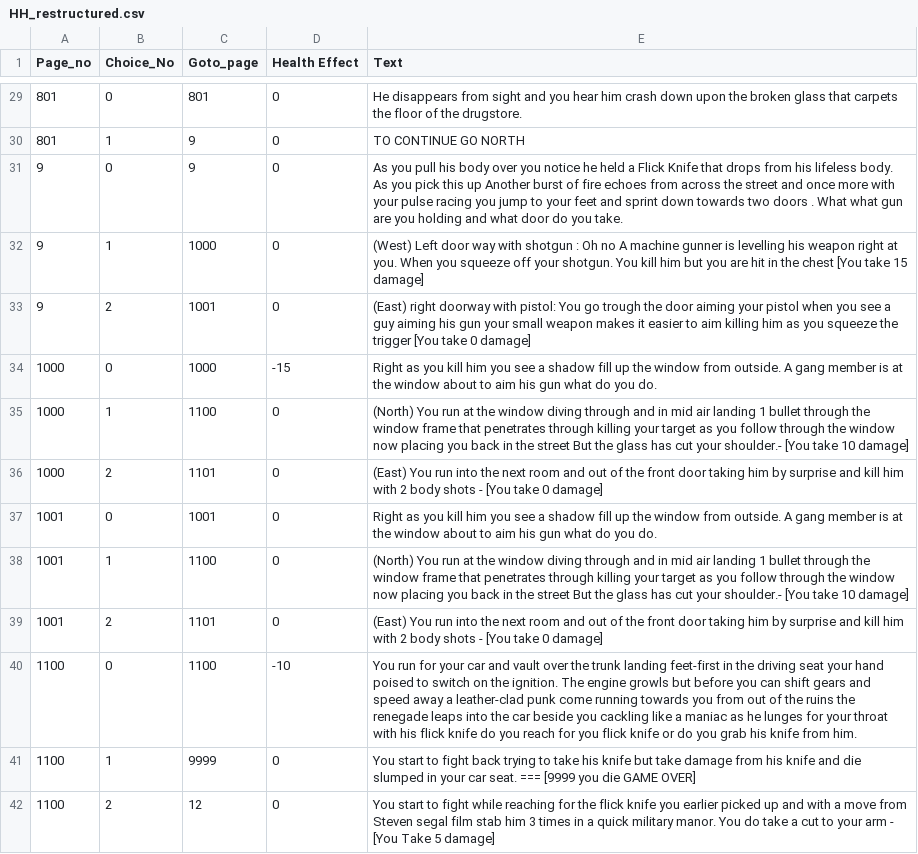
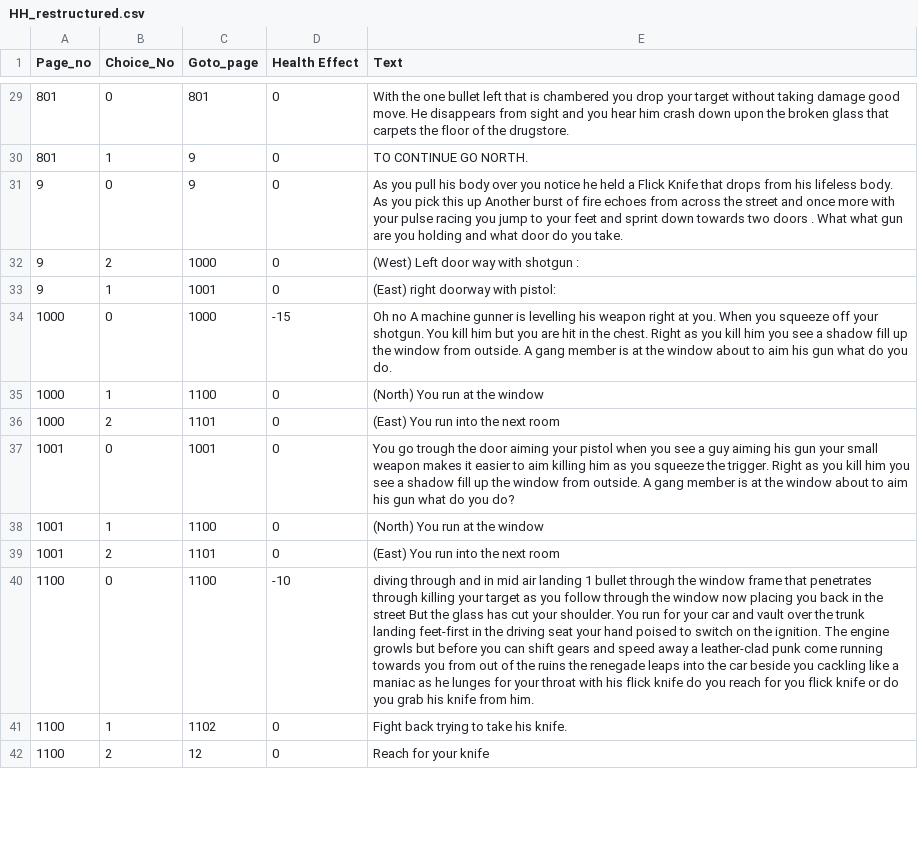
Before and after one commit to ChrisJohn3/Level2_Course, a CSV file: HH_restructured.csv, drawn as a sheet; only a part is shown, gaps mark what is left out; the diff covers the shown part only; the diff names each change by its address in the sheet, - before the commit and + after, or states it on an @@ line.

```diff
--- a/HH_restructured.csv
+++ b/HH_restructured.csv
-E29 (Text): He disappears…
+E29 (Text): With the one bullet left that is chambered you drop your target without taking damage good move. He disappears…
-E30 (Text): TO CONTINUE GO NORTH
+E30 (Text): TO CONTINUE GO NORTH.
-B32 (Choice_No): 1
+B32 (Choice_No): 2
-E32 (Text): …shotgun : Oh no A machine gunner is levelling his weapon right at you. When you squeeze off your shotgun. You kill him but you are hit in the chest [You take 15 damage]
+E32 (Text): …shotgun :
-B33 (Choice_No): 2
+B33 (Choice_No): 1
-E33 (Text): …with pistol: You go trough the door aiming your pistol when you see a guy aiming his gun your small weapon makes it easier to aim killing him as you squeeze the trigger [You take 0 damage]
+E33 (Text): …with pistol:
-E34 (Text): Right as…
+E34 (Text): Oh no A machine gunner is levelling his weapon right at you. When you squeeze off your shotgun. You kill him but you are hit in the chest. Right as…
-E35 (Text): …the window diving through and in mid air landing 1 bullet through the window frame that penetrates through killing your target as you follow through the window now placing you back in the street But the glass has cut your shoulder.- [You take 10 damage]
+E35 (Text): …the window
-E36 (Text): …next room and out of the front door taking him by surprise and kill him with 2 body shots - [You take 0 damage]
+E36 (Text): …next room
-E37 (Text): Right as you kill him you see a shadow fill up the window from outside. A gang member is at the window about to aim his gun what do you do.
+E37 (Text): You go trough the door aiming your pistol when you see a guy aiming his gun your small weapon makes it easier to aim killing him as you squeeze the trigger. Right as you kill him you see a shadow fill up the window from outside. A gang member is at the window about to aim his gun what do you do?
-E38 (Text): …the window diving through and in mid air landing 1 bullet through the window frame that penetrates through killing your target as you follow through the window now placing you back in the street But the glass has cut your shoulder.- [You take 10 damage]
+E38 (Text): …the window
-E39 (Text): …next room and out of the front door taking him by surprise and kill him with 2 body shots - [You take 0 damage]
+E39 (Text): …next room
-E40 (Text): You run…
+E40 (Text): diving through and in mid air landing 1 bullet through the window frame that penetrates through killing your target as you follow through the window now placing you back in the street But the glass has cut your shoulder. You run…
-C41 (Goto_page): 9999
+C41 (Goto_page): 1102
-E41 (Text): You start to fight back trying to take his knife but take damage from his knife and die slumped in your car seat. === [9999 you die GAME OVER]
+E41 (Text): Fight back trying to take his knife.
-E42 (Text): You start to fight while reaching for the flick knife you earlier picked up and with a move from Steven segal film stab him 3 times in a quick military manor. You do take a cut to your arm - [You Take 5 damage]
+E42 (Text): Reach for your knife
```
Also changed, not shown: 18 added rows and 83 edited cells elsewhere in this file.
